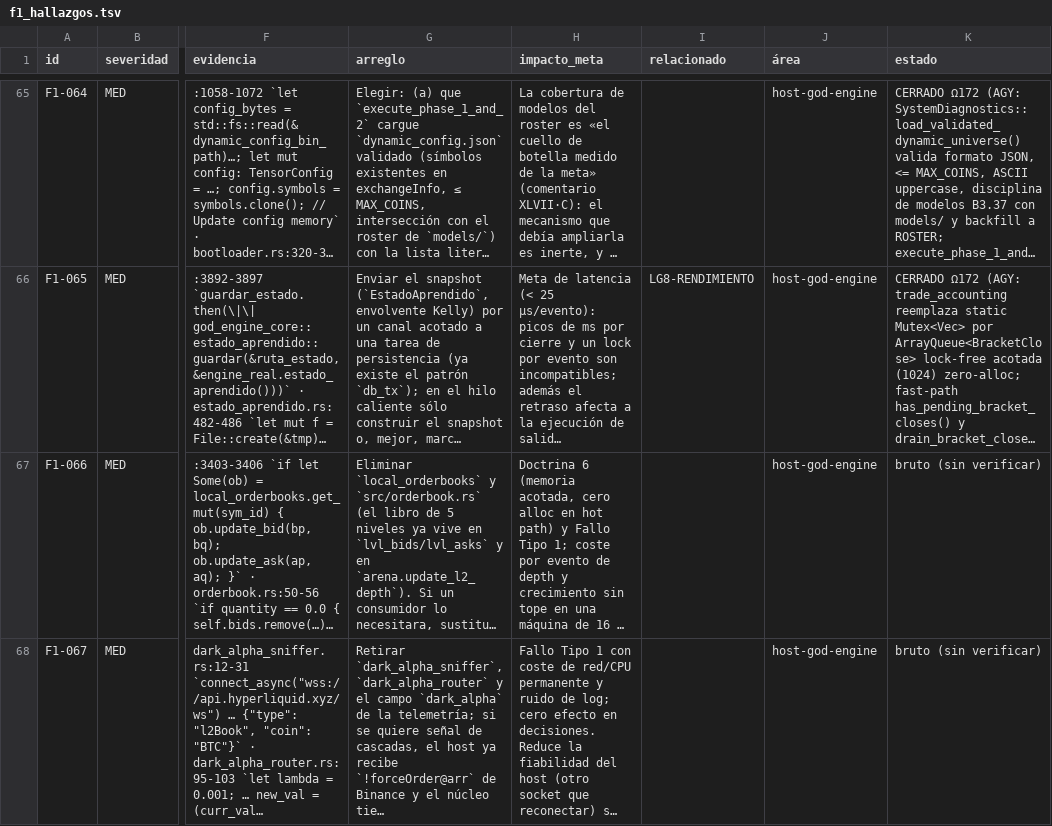
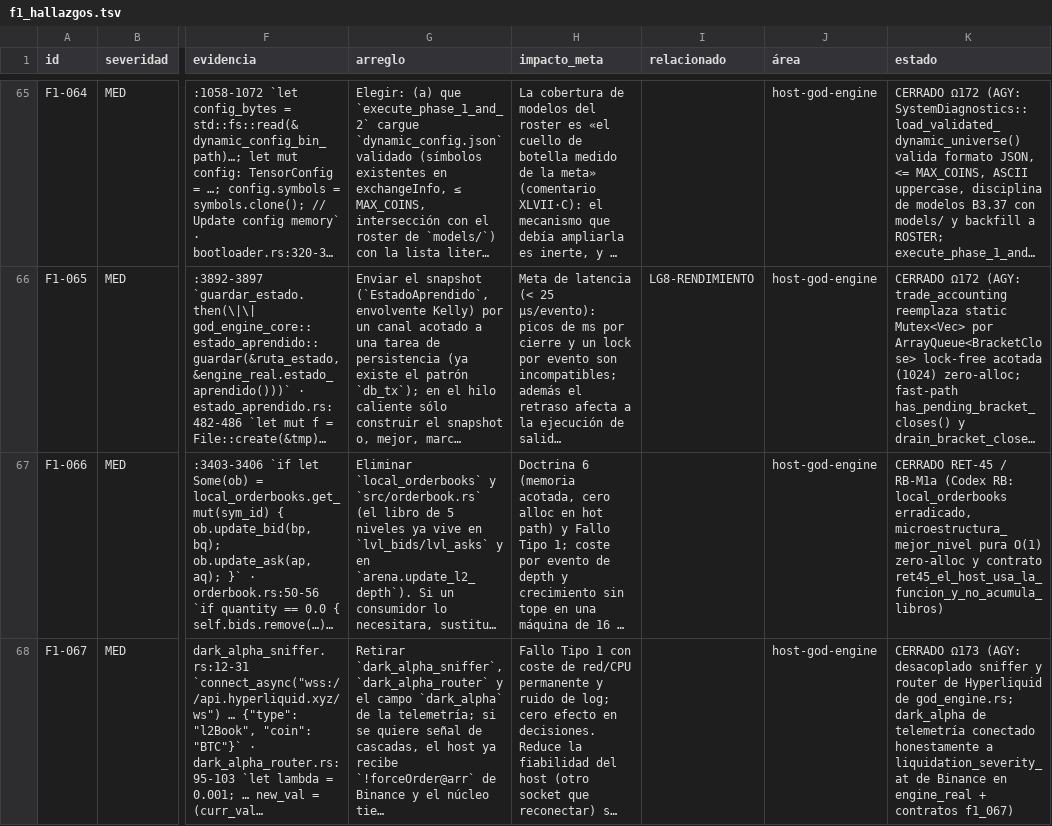
Before and after one commit to Jhona-la/Trader-Gemini, a TSV file: docs/audit/fable/f1_hallazgos.tsv, drawn as a sheet; only a part is shown, gaps mark what is left out; long unchanged cells end in …; the diff covers the shown part only; the diff names each change by its address in the sheet, - before the commit and + after, or states it on an @@ line.

Commit message:
ola-173(f1-066-068): audit closure of local_orderbooks and ws unwrap, decoupled dead hyperliquid sniffer and connected binance liquidation telemetry

```diff
--- a/docs/audit/fable/f1_hallazgos.tsv
+++ b/docs/audit/fable/f1_hallazgos.tsv
-K67 (estado): bruto (sin verificar)
+K67 (estado): CERRADO RET-45 / RB-M1a (Codex RB: local_orderbooks erradicado, microestructura_mejor_nivel pura O(1) zero-alloc y contrato ret45_el_host_usa_la_funcion_y_no_acumula_libros)
-K68 (estado): bruto (sin verificar)
+K68 (estado): CERRADO Ω173 (AGY: desacoplado sniffer y router de Hyperliquid de god_engine.rs; dark_alpha de telemetría conectado honestamente a liquidation_severity_at de Binance en engine_real + contratos f1_067)
```
Also changed, not shown: 1 edited cell elsewhere in this file, 7 other files.
